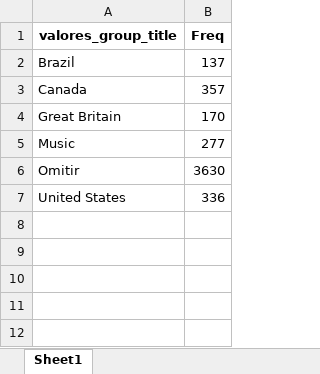
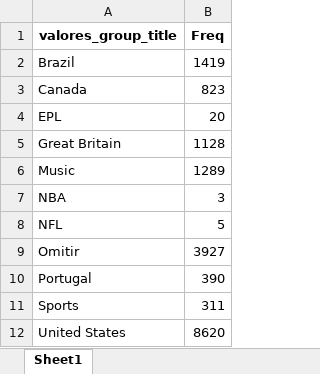
Before and after one commit to tenorioabs/thestreamremainsthesame, an Excel workbook: tabulacao_conteudo_final.xlsx, sheet Sheet1, drawn as a sheet; values as stored, in another font and other column widths than the file's, no borders; addresses are those after the commit; the diff names each change by its address in the sheet, - before the commit and + after, or states it on an @@ line.

```diff
--- a/tabulacao_conteudo_final.xlsx (sheet Sheet1)
+++ b/tabulacao_conteudo_final.xlsx (sheet Sheet1)
-B2 (Freq): 137
+B2 (Freq): 1419
-B3 (Freq): 357
+B3 (Freq): 823
+row 4: EPL | 20
-B5 (Freq): 170
+B5 (Freq): 1128
-B6 (Freq): 277
+B6 (Freq): 1289
+row 7: NBA | 3
+row 8: NFL | 5
-B9 (Freq): 3630
+B9 (Freq): 3927
+row 10: Portugal | 390
+row 11: Sports | 311
-B12 (Freq): 336
+B12 (Freq): 8620
```
Also changed, not shown: 1 other file.
